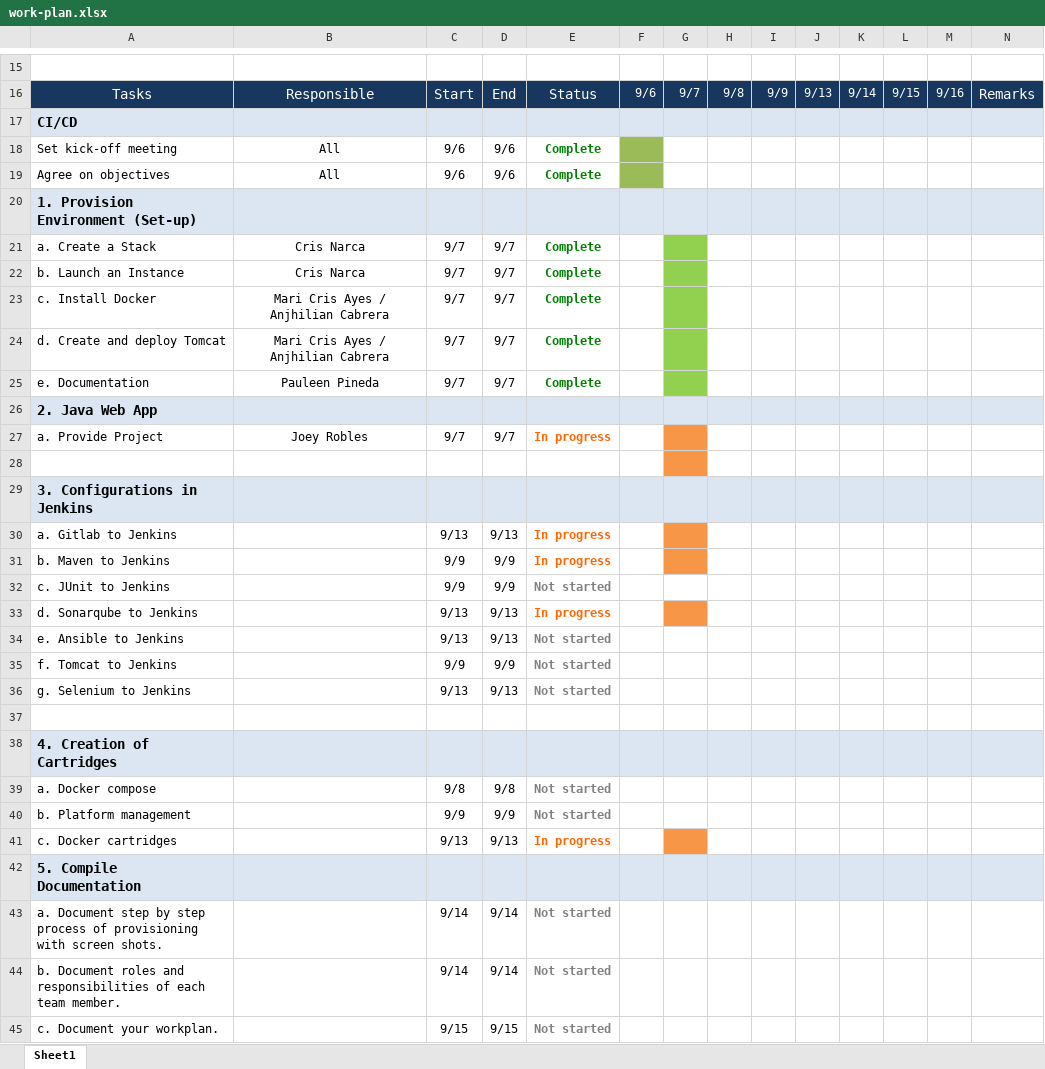
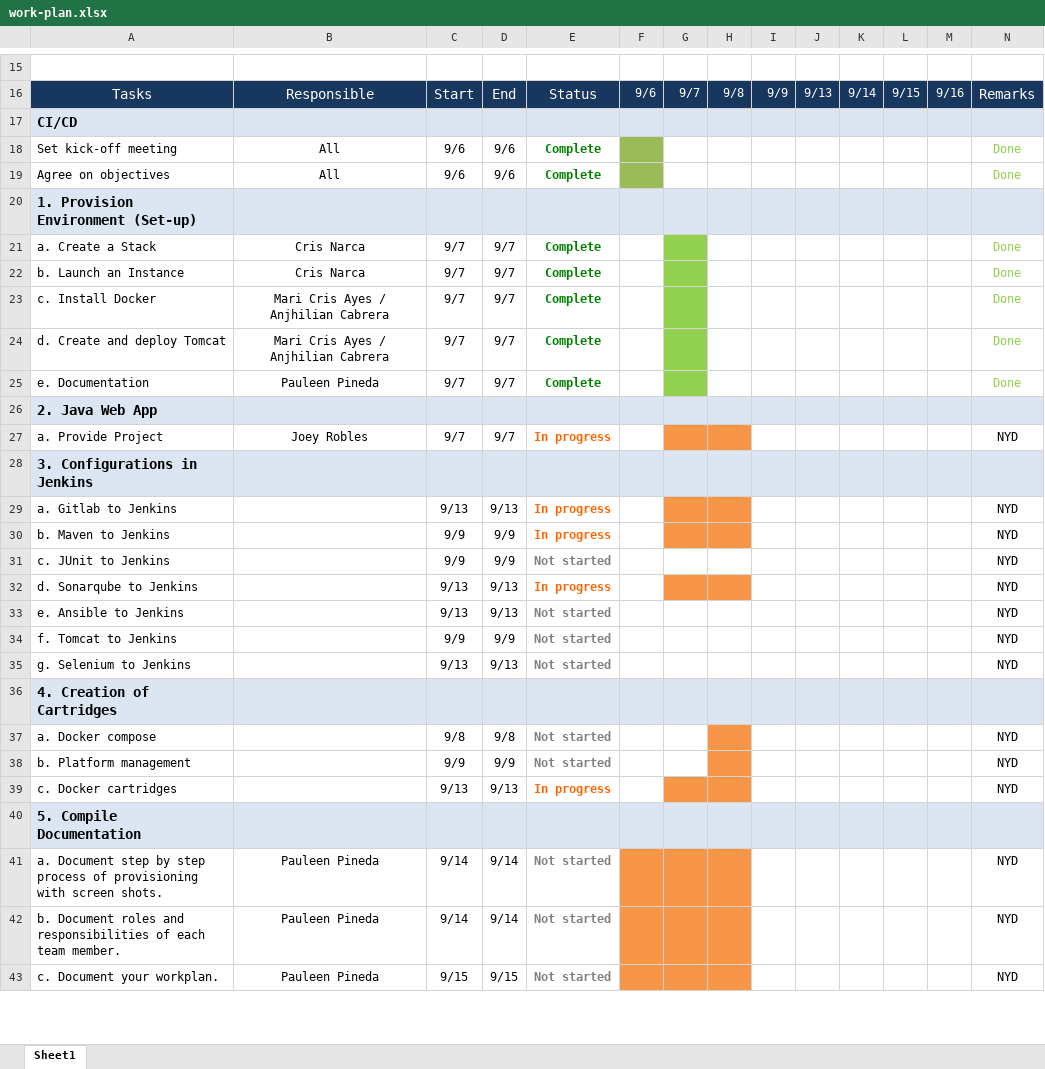
Before and after one commit to crisnarca/Project_Simulation_Documentation, an Excel workbook: work-plan.xlsx, sheet Sheet1, drawn as a sheet; only a part is shown, gaps mark what is left out; values as stored, in another font and other column widths than the file's, no borders; removed rows and columns are numbered as before the commit, all else as after; the diff covers the shown part only; the diff names each change by its address in the sheet, - before the commit and + after, or states it on an @@ line.

Commit message:
workflow

```diff
--- a/work-plan.xlsx (sheet Sheet1)
+++ b/work-plan.xlsx (sheet Sheet1)
-N18:N19: (empty)
+N18:N19: Done
-N21:N25: (empty)
+N21:N25: Done
-H27 fill: none
+H27 fill: #F79646
-N27: (empty)
+N27: NYD
-row 28: (empty)
-H29:H30 fill: none
+H29:H30 fill: #F79646
-N29:N35: (empty)
+N29:N35: NYD
-H32 fill: none
+H32 fill: #F79646
-row 37: (empty)
-H37:H39 fill: none
+H37:H39 fill: #F79646
-N37:N39: (empty)
+N37:N39: NYD
-B41:B43: (empty)
+B41:B43: Pauleen Pineda
-F41:H43 fill: none
+F41:H43 fill: #F79646
-N41:N43: (empty)
+N41:N43: NYD
```
Also changed, not shown: 9 edited cells and cell formats elsewhere in this sheet.
